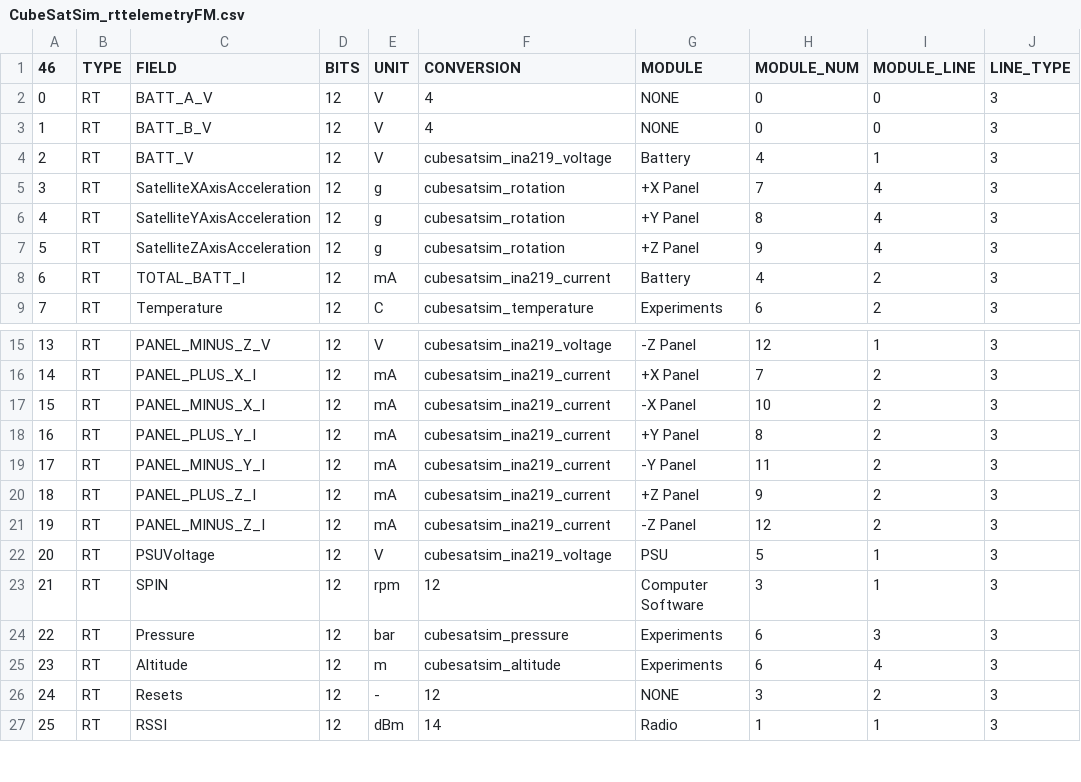
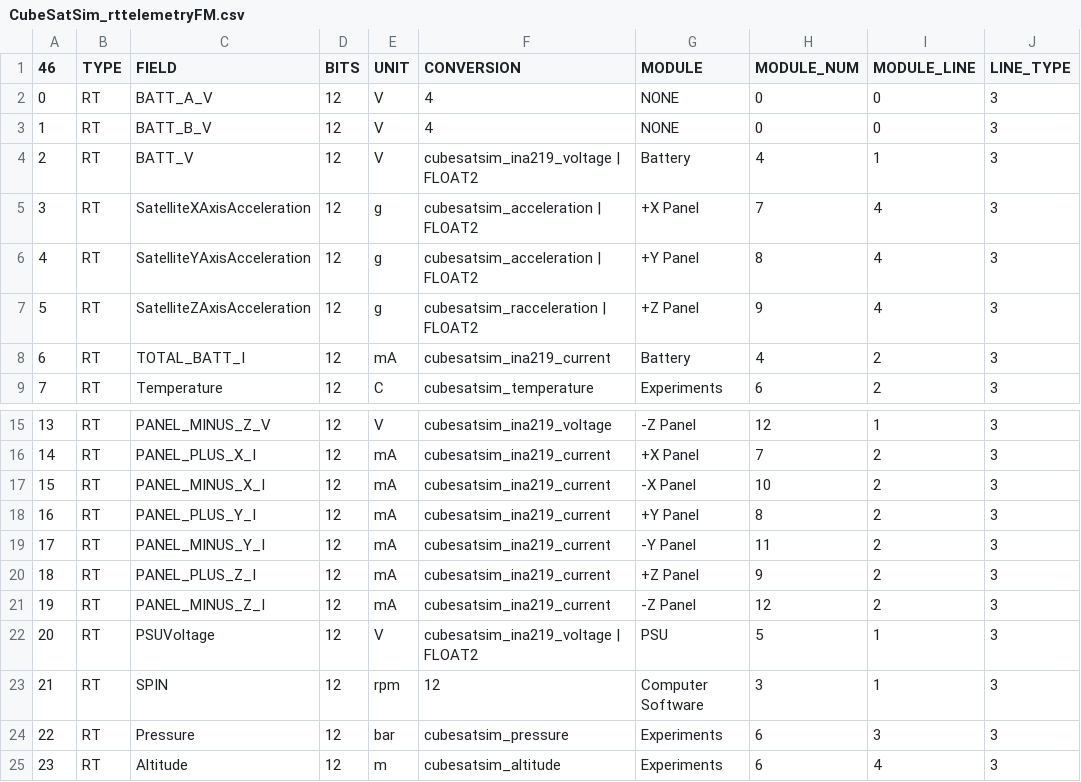
Before and after one commit to alanbjohnston/CubeSatSim, a CSV file: spacecraft/FoxTelem_1.09m/CubeSatSim_rttelemetryFM.csv, drawn as a sheet; only a part is shown, gaps mark what is left out; the shorter side is filled out with more unchanged rows; the diff names each change by its address in the sheet, - before the commit and + after, or states it on an @@ line.

Commit message:
Added FLOAT2 to set 2 dp for Voltages

```diff
--- a/spacecraft/FoxTelem_1.09m/CubeSatSim_rttelemetryFM.csv
+++ b/spacecraft/FoxTelem_1.09m/CubeSatSim_rttelemetryFM.csv
-F4 (CONVERSION): cubesatsim_ina219_voltage
+F4 (CONVERSION): cubesatsim_ina219_voltage | FLOAT2
-F5:F6 (CONVERSION): cubesatsim_rotation
+F5:F6 (CONVERSION): cubesatsim_acceleration | FLOAT2
-F7 (CONVERSION): cubesatsim_rotation
+F7 (CONVERSION): cubesatsim_racceleration | FLOAT2
-F22 (CONVERSION): cubesatsim_ina219_voltage
+F22 (CONVERSION): cubesatsim_ina219_voltage | FLOAT2
```
